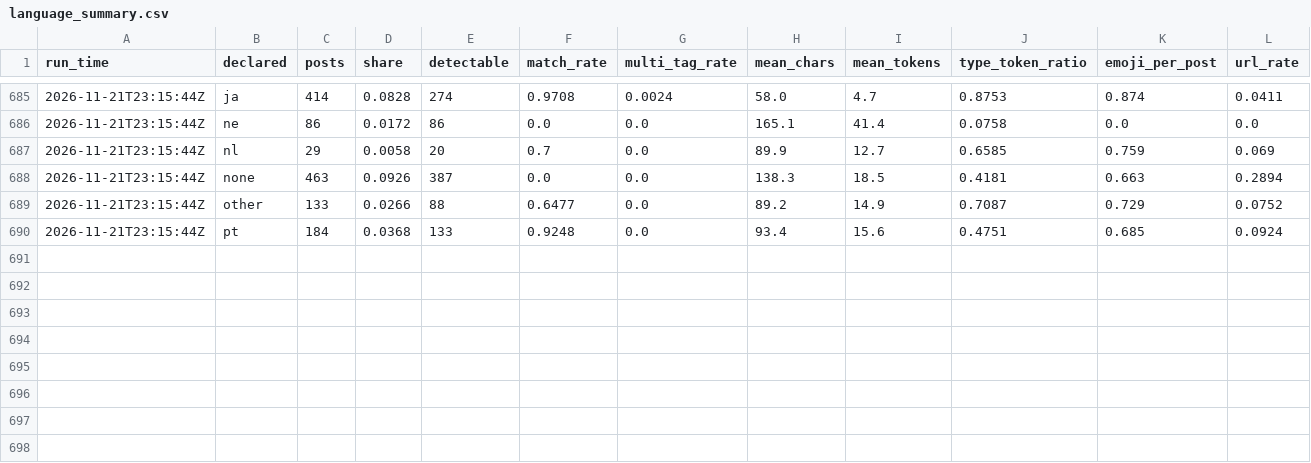
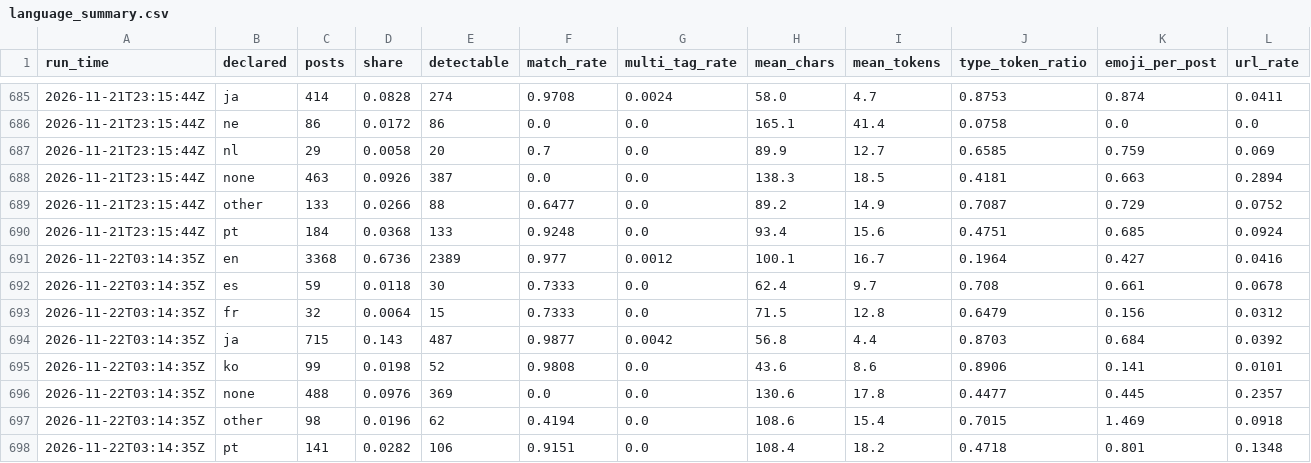
Before and after one commit to ifoslien/bluesky-language-dashboard, a CSV file: language_summary.csv, drawn as a sheet; only a part is shown, gaps mark what is left out; rows hold the shown columns only; the diff names each change by its address in the sheet, - before the commit and + after, or states it on an @@ line.

```diff
--- a/language_summary.csv
+++ b/language_summary.csv
+row 691: 2026-11-22T03:14:35Z | en | 3368 | 0.6736 | 2389 | 0.977 | 0.0012 | 100.1 | 16.7 | 0.1964 | 0.427 | 0.0416
+row 692: 2026-11-22T03:14:35Z | es | 59 | 0.0118 | 30 | 0.7333 | 0.0 | 62.4 | 9.7 | 0.708 | 0.661 | 0.0678
+row 693: 2026-11-22T03:14:35Z | fr | 32 | 0.0064 | 15 | 0.7333 | 0.0 | 71.5 | 12.8 | 0.6479 | 0.156 | 0.0312
+row 694: 2026-11-22T03:14:35Z | ja | 715 | 0.143 | 487 | 0.9877 | 0.0042 | 56.8 | 4.4 | 0.8703 | 0.684 | 0.0392
+row 695: 2026-11-22T03:14:35Z | ko | 99 | 0.0198 | 52 | 0.9808 | 0.0 | 43.6 | 8.6 | 0.8906 | 0.141 | 0.0101
+row 696: 2026-11-22T03:14:35Z | none | 488 | 0.0976 | 369 | 0.0 | 0.0 | 130.6 | 17.8 | 0.4477 | 0.445 | 0.2357
+row 697: 2026-11-22T03:14:35Z | other | 98 | 0.0196 | 62 | 0.4194 | 0.0 | 108.6 | 15.4 | 0.7015 | 1.469 | 0.0918
+row 698: 2026-11-22T03:14:35Z | pt | 141 | 0.0282 | 106 | 0.9151 | 0.0 | 108.4 | 18.2 | 0.4718 | 0.801 | 0.1348
```
Also changed, not shown: language_pairs.csv.
